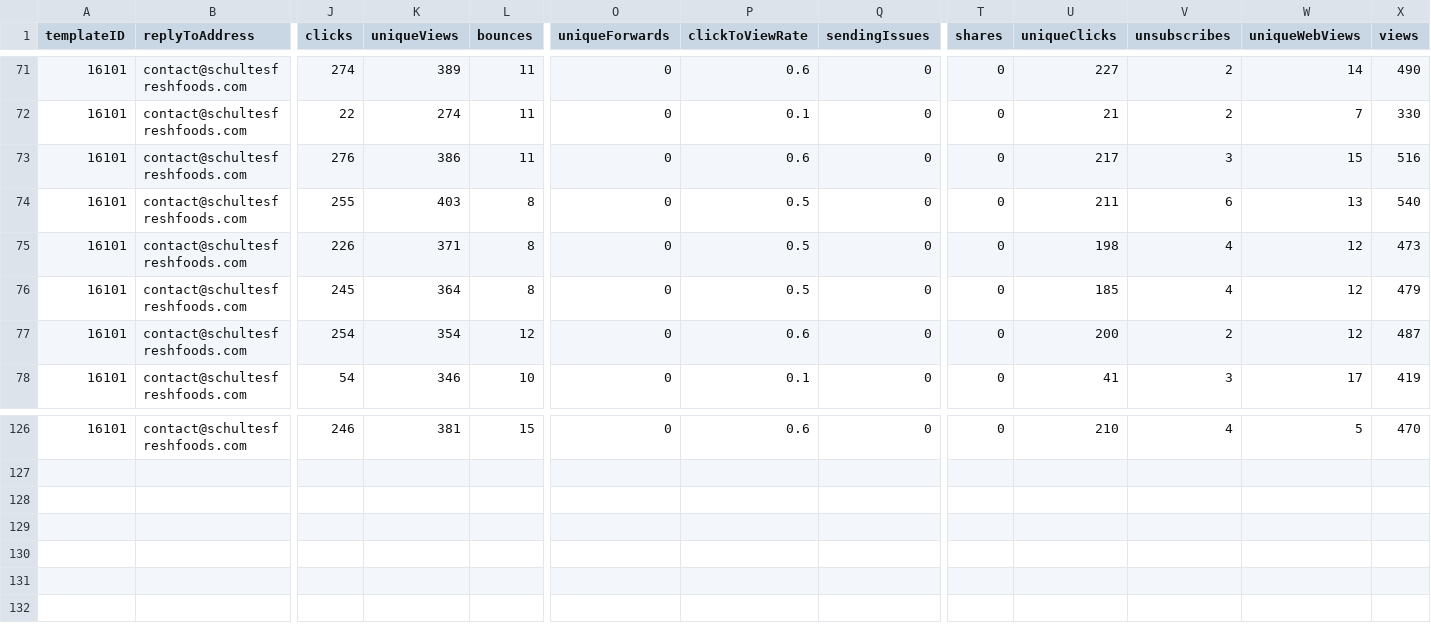
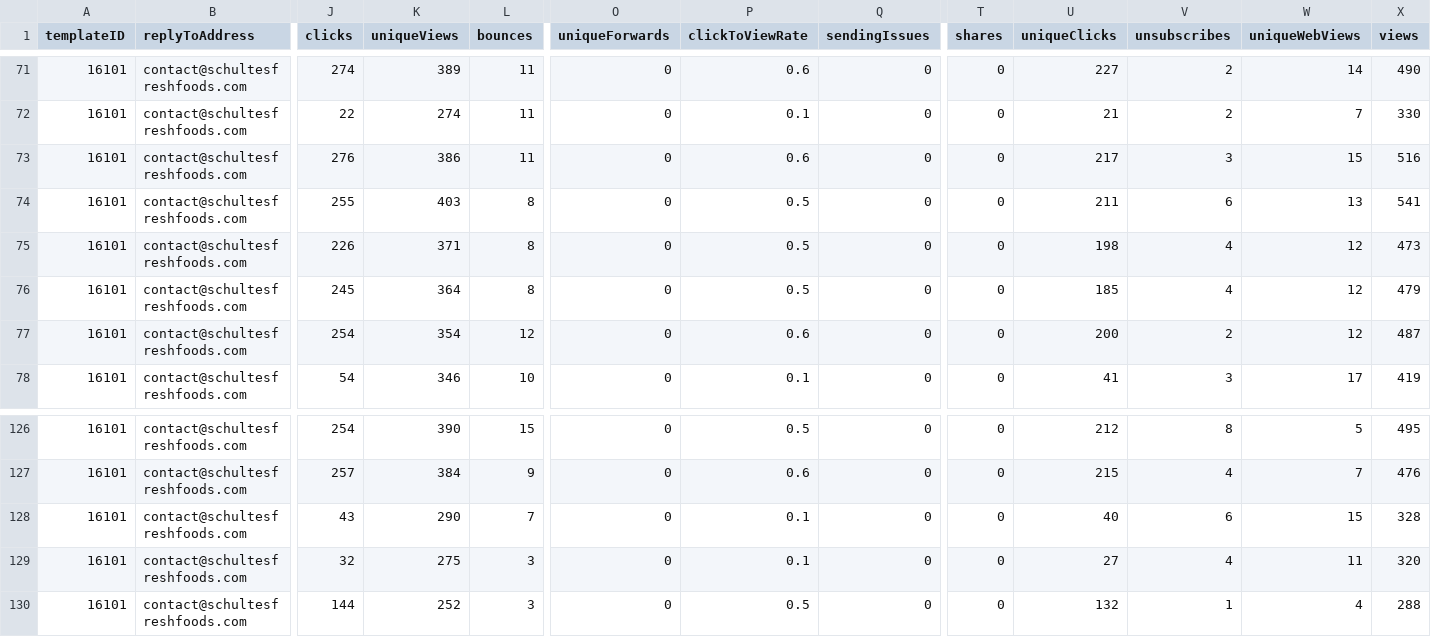
Before and after one commit to eComABattle/DataStudioDataMgr, a CSV file: output/store_3_all_records_detail.csv, drawn as a sheet; only a part is shown, gaps mark what is left out; rows hold the shown columns only; the diff covers the shown part only; the diff names each change by its address in the sheet, - before the commit and + after, or states it on an @@ line.

```diff
--- a/output/store_3_all_records_detail.csv
+++ b/output/store_3_all_records_detail.csv
-X74 (views): 540
+X74 (views): 541
-J126 (clicks): 246
+J126 (clicks): 254
-K126 (uniqueViews): 381
+K126 (uniqueViews): 390
-P126 (clickToViewRate): 0.6
+P126 (clickToViewRate): 0.5
-U126 (uniqueClicks): 210
+U126 (uniqueClicks): 212
-V126 (unsubscribes): 4
+V126 (unsubscribes): 8
-X126 (views): 470
+X126 (views): 495
+row 127: 16101 | contact@schultesfreshfoods.com | 257 | 384 | 9 | 0 | 0.6 | 0 | 0 | 215 | 4 | 7 | 476
+row 128: 16101 | contact@schultesfreshfoods.com | 43 | 290 | 7 | 0 | 0.1 | 0 | 0 | 40 | 6 | 15 | 328
+row 129: 16101 | contact@schultesfreshfoods.com | 32 | 275 | 3 | 0 | 0.1 | 0 | 0 | 27 | 4 | 11 | 320
+row 130: 16101 | contact@schultesfreshfoods.com | 144 | 252 | 3 | 0 | 0.5 | 0 | 0 | 132 | 1 | 4 | 288
```
Also changed, not shown: 32 edited cells elsewhere in this file, output/PDF_all_records_detail.csv, output/store_2_all_records_detail.csv, 42 other files.
